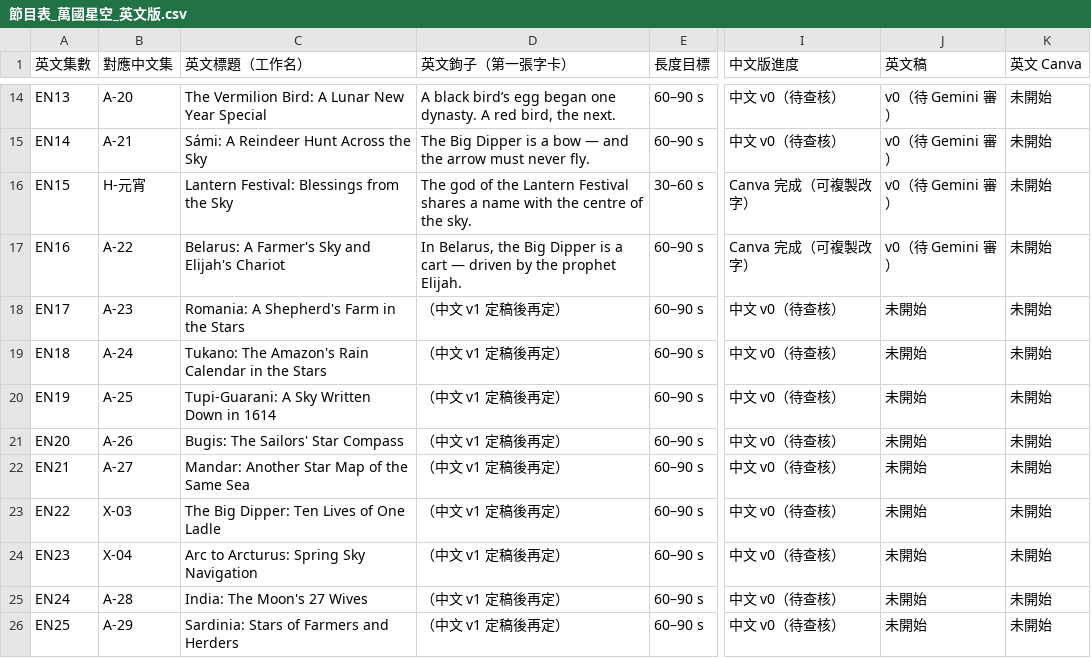
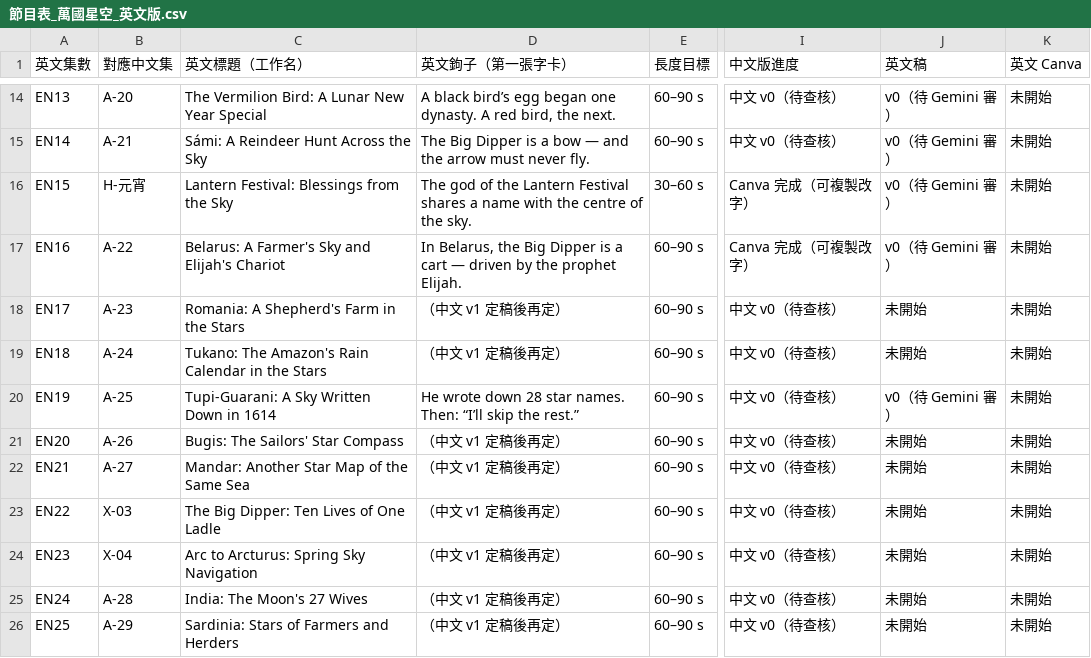
Before and after one commit to Kimchi2104/NTNU-Insta, a CSV file: 06_發布月曆/節目表_萬國星空_英文版.csv, drawn as a sheet; only a part is shown, gaps mark what is left out; the diff names each change by its address in the sheet, - before the commit and + after, or states it on an @@ line.

```diff
--- a/06_發布月曆/節目表_萬國星空_英文版.csv
+++ b/06_發布月曆/節目表_萬國星空_英文版.csv
-D20 (英文鉤子（第一張字卡）): （中文 v1 定稿後再定）
+D20 (英文鉤子（第一張字卡）): He wrote down 28 star names. Then: “I’ll skip the rest.”
-J20 (英文稿): 未開始
+J20 (英文稿): v0（待 Gemini 審）
```
Also changed, not shown: 06_發布月曆/英文譯名表.csv, 21 other files.
